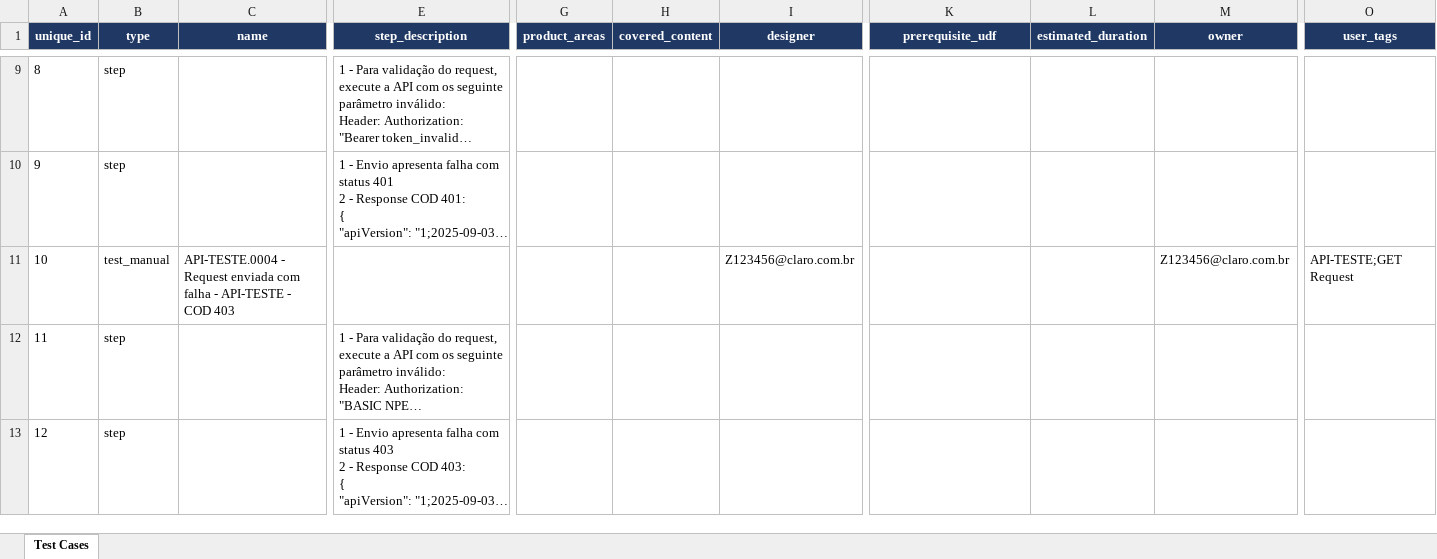
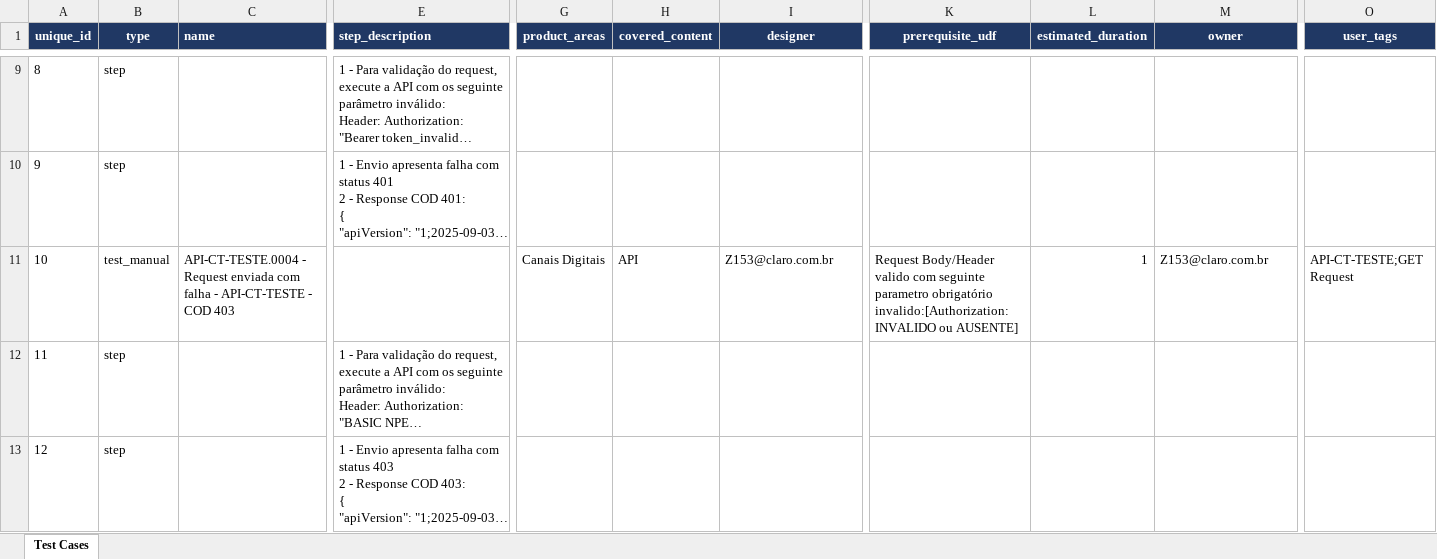
Before and after one commit to RafaelBorges22/AutomationBookTest, an Excel workbook: Caderno_Casos_de_Testes.xlsx, sheet Test Cases, drawn as a sheet; only a part is shown, gaps mark what is left out; long unchanged cells end in …; values as stored, in another font and other column widths than the file's, no borders; the diff covers the shown part only; the diff names each change by its address in the sheet, - before the commit and + after, or states it on an @@ line.

Commit message:
Arrumando colunas (product_areas, prerequisite_udf, estimated_duration) aplicar cli.ts no front end :fire:

```diff
--- a/Caderno_Casos_de_Testes.xlsx (sheet Test Cases)
+++ b/Caderno_Casos_de_Testes.xlsx (sheet Test Cases)
-C1 alignment: center
+C1 alignment: left
-E1 alignment: center
+E1 alignment: left
-C11 (name): API-TESTE.0004 - Request enviada com falha - API-TESTE - COD…
+C11 (name): API-CT-TESTE.0004 - Request enviada com falha - API-CT-TESTE - COD…
-G11 (product_areas): (empty)
+G11 (product_areas): Canais Digitais
-H11 (covered_content): (empty)
+H11 (covered_content): API
-I11 (designer): Z123456@claro.com.br
+I11 (designer): Z153@claro.com.br
-K11 (prerequisite_udf): (empty)
+K11 (prerequisite_udf): Request Body/Header valido com seguinte parametro obrigatório invalido:[Authorization: INVALIDO ou AUSENTE]
-L11 (estimated_duration): (empty)
+L11 (estimated_duration): 1
-M11 (owner): Z123456@claro.com.br
+M11 (owner): Z153@claro.com.br
-O11 (user_tags): API-TESTE;GET Request
+O11 (user_tags): API-CT-TESTE;GET Request
```
Also changed, not shown: 593 edited cells elsewhere in this sheet, 5 other files.
